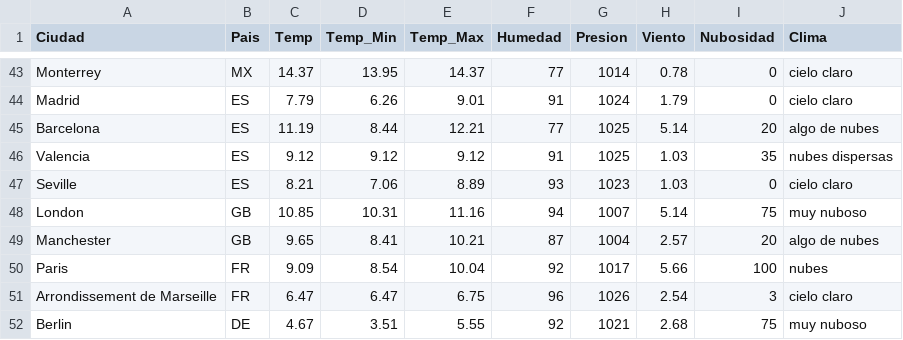
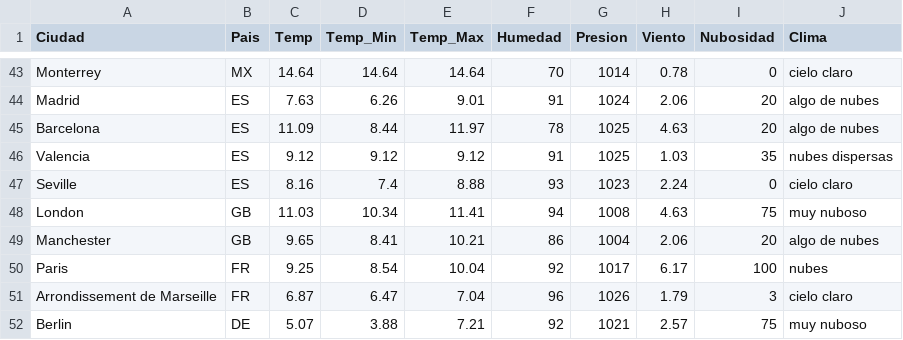
Before and after one commit to champibara/ApiClima, a CSV file: clima_datos.csv, drawn as a sheet; only a part is shown, gaps mark what is left out; the diff covers the shown part only; the diff names each change by its address in the sheet, - before the commit and + after, or states it on an @@ line.

```diff
--- a/clima_datos.csv
+++ b/clima_datos.csv
-C43 (Temp): 14.37
+C43 (Temp): 14.64
-D43 (Temp_Min): 13.95
+D43 (Temp_Min): 14.64
-E43 (Temp_Max): 14.37
+E43 (Temp_Max): 14.64
-F43 (Humedad): 77
+F43 (Humedad): 70
-C44 (Temp): 7.79
+C44 (Temp): 7.63
-H44 (Viento): 1.79
+H44 (Viento): 2.06
-I44 (Nubosidad): 0
+I44 (Nubosidad): 20
-J44 (Clima): cielo claro
+J44 (Clima): algo de nubes
-C45 (Temp): 11.19
+C45 (Temp): 11.09
-E45 (Temp_Max): 12.21
+E45 (Temp_Max): 11.97
-F45 (Humedad): 77
+F45 (Humedad): 78
-H45 (Viento): 5.14
+H45 (Viento): 4.63
-C47 (Temp): 8.21
+C47 (Temp): 8.16
-D47 (Temp_Min): 7.06
+D47 (Temp_Min): 7.4
-E47 (Temp_Max): 8.89
+E47 (Temp_Max): 8.88
-H47 (Viento): 1.03
+H47 (Viento): 2.24
-C48 (Temp): 10.85
+C48 (Temp): 11.03
-D48 (Temp_Min): 10.31
+D48 (Temp_Min): 10.34
-E48 (Temp_Max): 11.16
+E48 (Temp_Max): 11.41
-G48 (Presion): 1007
+G48 (Presion): 1008
-H48 (Viento): 5.14
+H48 (Viento): 4.63
-F49 (Humedad): 87
+F49 (Humedad): 86
-H49 (Viento): 2.57
+H49 (Viento): 2.06
-C50 (Temp): 9.09
+C50 (Temp): 9.25
-H50 (Viento): 5.66
+H50 (Viento): 6.17
-C51 (Temp): 6.47
+C51 (Temp): 6.87
-E51 (Temp_Max): 6.75
+E51 (Temp_Max): 7.04
-H51 (Viento): 2.54
+H51 (Viento): 1.79
-C52 (Temp): 4.67
+C52 (Temp): 5.07
-D52 (Temp_Min): 3.51
+D52 (Temp_Min): 3.88
-E52 (Temp_Max): 5.55
+E52 (Temp_Max): 7.21
-H52 (Viento): 2.68
+H52 (Viento): 2.57
```
Also changed, not shown: 164 edited cells elsewhere in this file, 1 other file.
